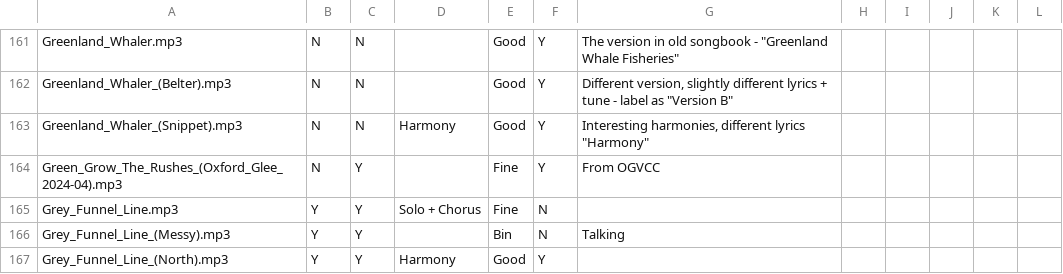
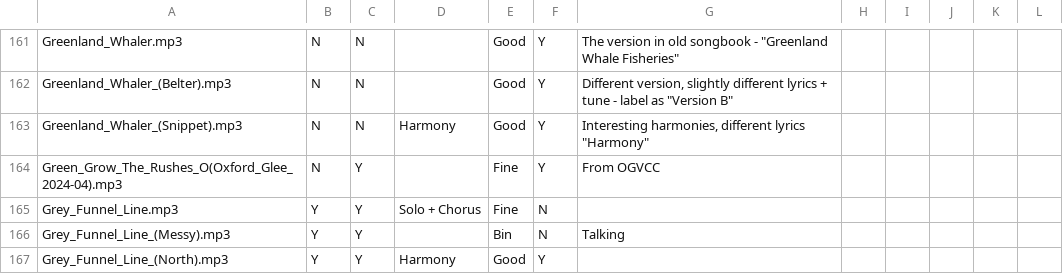
Before and after one commit to glee-uk/virtualcampfire, a CSV file: songs.csv, drawn as a sheet; only a part is shown, gaps mark what is left out.

```diff
--- a/songs.csv
+++ b/songs.csv
@@ -163,3 +163,3 @@ Greenland_Whaler_(Belter).mp3,N,N,,Good,Y,"Different version, slightly different
 Greenland_Whaler_(Snippet).mp3,N,N,Harmony,Good,Y,"Interesting harmonies, different lyrics ""Harmony""",,,,,
-Green_Grow_The_Rushes_(Oxford_Glee_2024-04).mp3,N,Y,,Fine,Y,"From OGVCC"
+Green_Grow_The_Rushes_O(Oxford_Glee_2024-04).mp3,N,Y,,Fine,Y,"From OGVCC"
 Grey_Funnel_Line.mp3,Y,Y,Solo + Chorus,Fine,N,,,,,,
```
Also changed, not shown: 2 other files.
